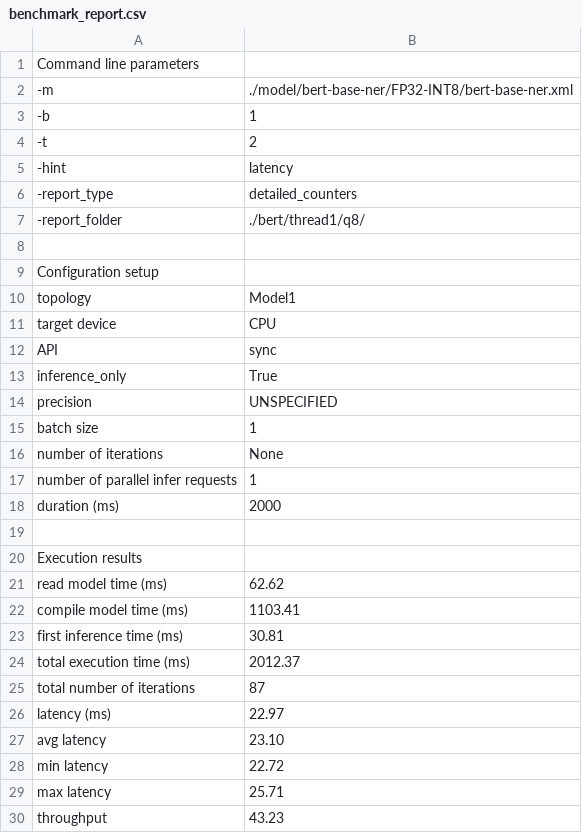
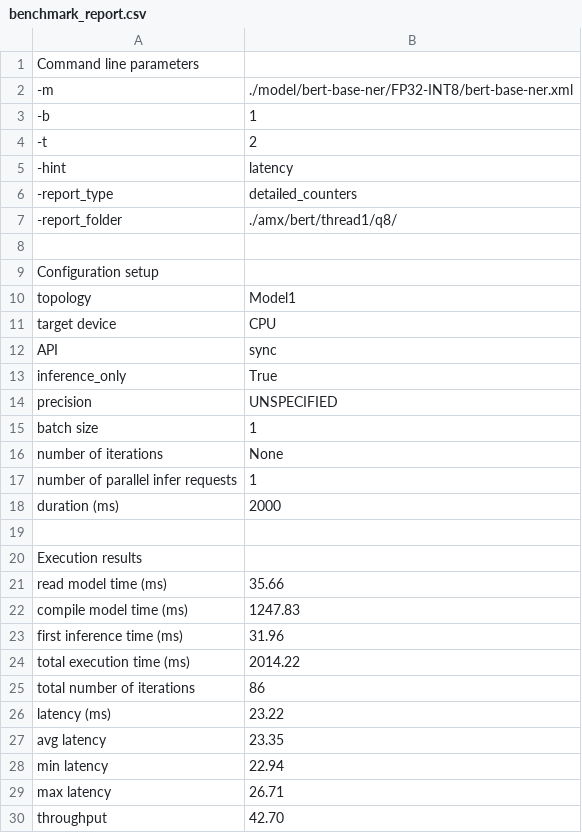
Before and after one commit to CUTE-Project/amx-test, a CSV file: amx/bert/thread1/q8/benchmark_report.csv, drawn as a sheet.

```diff
--- a/amx/bert/thread1/q8/benchmark_report.csv
+++ b/amx/bert/thread1/q8/benchmark_report.csv
@@ -6,3 +6,3 @@ Command line parameters
 -report_type;detailed_counters
--report_folder;./bert/thread1/q8/
+-report_folder;./amx/bert/thread1/q8/
 
@@ -20,11 +20,11 @@ duration (ms);2000
 Execution results
-read model time (ms);62.62
-compile model time (ms);1103.41
-first inference time (ms);30.81
-total execution time (ms);2012.37
-total number of iterations;87
-latency (ms);22.97
-avg latency;23.10
-min latency;22.72
-max latency;25.71
-throughput;43.23
+read model time (ms);35.66
+compile model time (ms);1247.83
+first inference time (ms);31.96
+total execution time (ms);2014.22
+total number of iterations;86
+latency (ms);23.22
+avg latency;23.35
+min latency;22.94
+max latency;26.71
+throughput;42.70
```
Also changed, not shown: amx/llama/thread1/q8/llama_q8_thread1.csv, amx/matmul/thread1/amx_matmul.csv, 9 other files.
